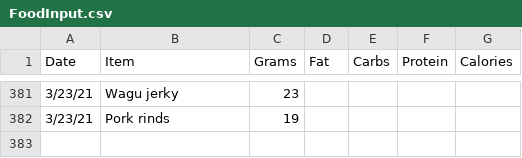
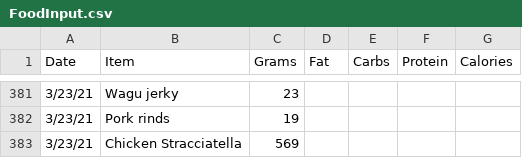
Before and after one commit to tbcombs/Food, a CSV file: FoodInput.csv, drawn as a sheet; only a part is shown, gaps mark what is left out; the diff names each change by its address in the sheet, - before the commit and + after, or states it on an @@ line.

Commit message:
Update FoodInput.csv

```diff
--- a/FoodInput.csv
+++ b/FoodInput.csv
+row 383: 3/23/21 | Chicken Stracciatella | 569
```
